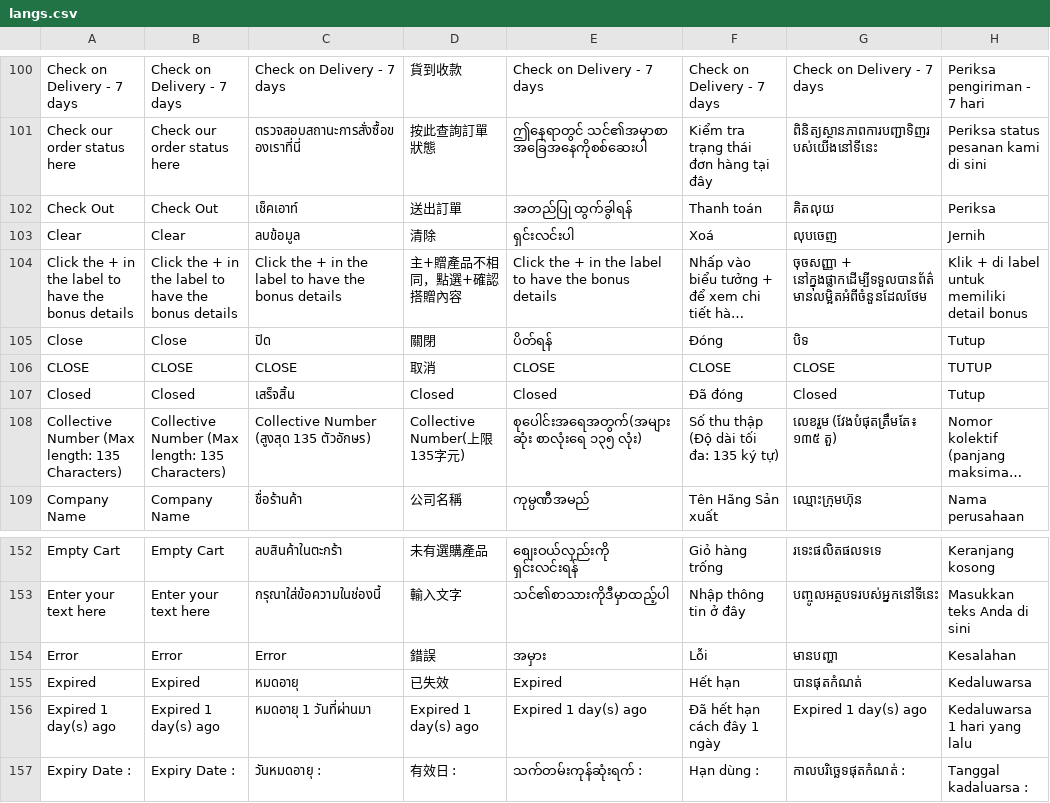
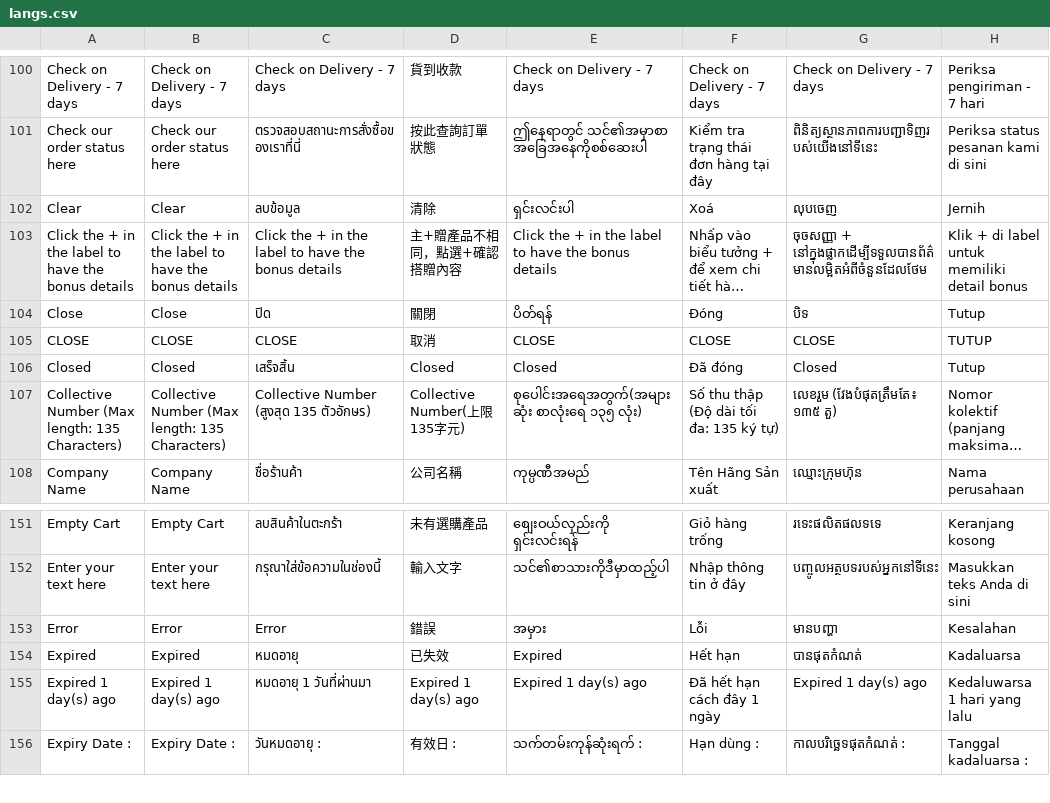
Before and after one commit to ramprasadbhagat/EZRX-, a CSV file: assets/langs/langs.csv, drawn as a sheet; only a part is shown, gaps mark what is left out; long unchanged cells end in ….

Commit message:
Merged PR 93918: Chore/EZRX-15646: EZRX-mobile-id-missing-translation-26-jan
### Jira ticket url
- https://zuelligpharma.atlassian.net/browse/EZRX-15646

### Root cause
- Wrong translation text for "Expired" text
- Not using the same ID market price format to format the small order fee text

### Solution
- Correct the translation text
- Use the same ID market price format to format the small order fee text
- Fix the overflow issue using `FittedBox`

Before:
![Simulator Screenshot - iPhone 15 Pro - 2024-01-26 at 11.16.12.png](https://dev.azure.com/zuelligpharmadevops/3368559d-402f-4ca8-a029-737bca870679/_apis/git/repositories/d10de74c-8ac2-4e8e-af4b-a023b6c9dee2/pullRequests/93918/attachments/Simulator%20Screenshot%20-%20iPhone%2015%20Pro%20-%202024-01-26%20at%2011.16.12.png =x300)
After:
![Simulator Screenshot - iPhone 15 Pro - 2024-01-26 at 12.25.11.png](https://dev.azure.com/zuelligpharmadevops/3368559d-402f-4ca8-a029-737bca870679/_apis/git/repositories/d10de74c-8ac2-4e8e-af4b-a023b6c9dee2/pullRequests/93918/attachments/Simulator%20Screenshot%20-%20iPhone%2015%20Pro%20-%202024-01-26%20at%2012.25.11.png =x300) ![Simulator Screenshot - iPhone 15 Pro - 2024-01-26 at 12.25.16.png](https://dev.azure.com/zuelligpharmadevops/3368559d-402f-4ca8-a029-737bca870679/_apis/git/repositories/d10de74c-8ac2-4e8e-af4b-a023b6c9dee2/pullRequests/93918/attachments/Simulator%20Screenshot%20-%20iPhone%2015%20Pro%20-%202024-01-26%20at%2012.25.16.png =x300)

### Test account
- environment: UAT
- username: rootadmin
- salesOrg: ID market
- customer: any
- shipto: any

```diff
--- a/assets/langs/langs.csv
+++ b/assets/langs/langs.csv
@@ -101,3 +101,2 @@ Check on Delivery - 7 days,Check on Delivery - 7 days,Check on Delivery - 7 days
 Check our order status here,Check our order status here,ตรวจสอบสถานะการสั่งซื้อของเราที่นี่,按此查詢訂單狀態,ဤနေရာတွင် သင်၏အမှာစာ အခြေအနေကိုစစ်ဆေးပါ,Kiểm tra trạng thái đơn hàng tại đây,ពិនិត្យស្ថានភាពការបញ្ជាទិញរបស់យើងនៅទីនេះ,Periksa status pesanan kami di sini
-Check Out,Check Out,เช็คเอาท์,送出訂單,အတည်ပြု ထွက်ခွါရန်,Thanh toán,គិតលុយ,Periksa
 Clear,Clear,ลบข้อมูล,清除,ရှင်းလင်းပါ,Xoá,លុបចេញ,Jernih
@@ -154,3 +153,3 @@ Enter your text here,Enter your text here,กรุณาใส่ข้อค
 Error,Error,Error,錯誤,အမှား,Lỗi,មានបញ្ហា,Kesalahan
-Expired,Expired,หมดอายุ,已失效,Expired,Hết hạn,បានផុតកំណត់,Kedaluwarsa
+Expired,Expired,หมดอายุ,已失效,Expired,Hết hạn,បានផុតកំណត់,Kadaluarsa
 Expired 1 day(s) ago,Expired 1 day(s) ago,หมดอายุ 1 วันที่ผ่านมา,Expired 1 day(s) ago,Expired 1 day(s) ago,Đã hết hạn cách đây 1 ngày,Expired 1 day(s) ago,Kedaluwarsa 1 hari yang lalu
```
Also changed, not shown: 3 other files.
